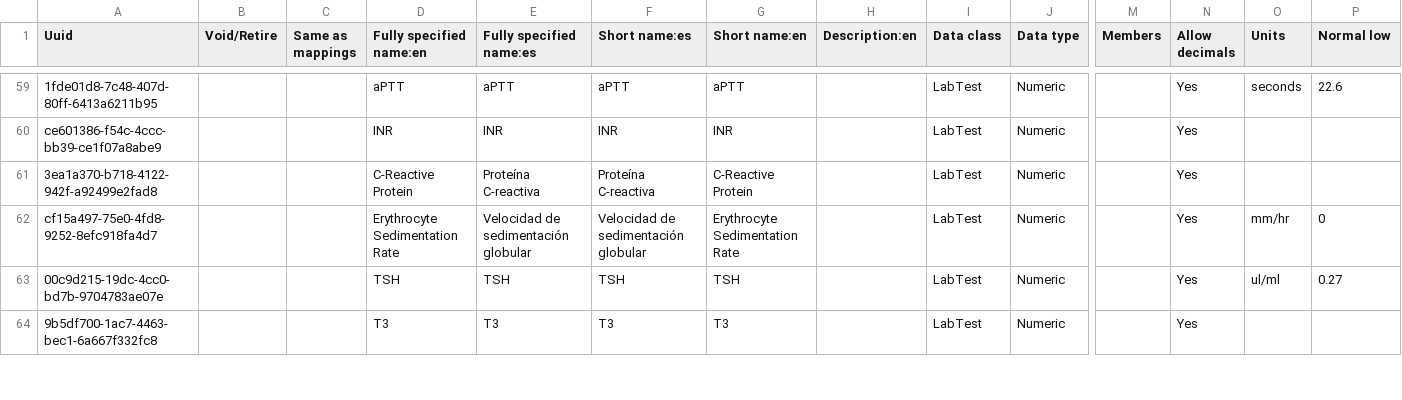
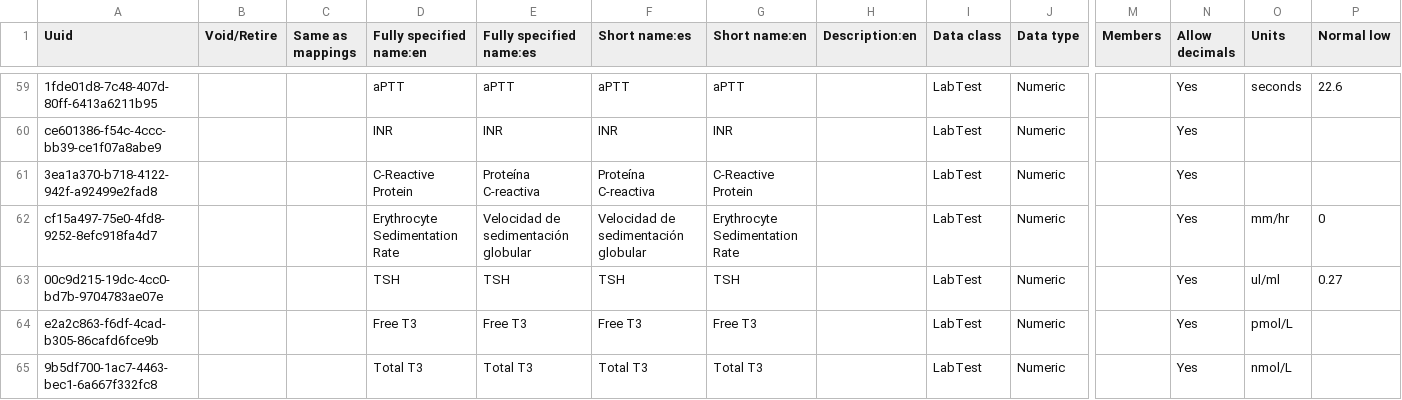
Before and after one commit to globalhealthcoalition/openmrs-config-ghc, a CSV file: configuration/concepts/lab_tests.csv, drawn as a sheet; only a part is shown, gaps mark what is left out; addresses are those after the commit; rows hold the shown columns only; the diff covers the shown part only; the diff names each change by its address in the sheet, - before the commit and + after, or states it on an @@ line.

Commit message:
Add units and change names to TFTs

```diff
--- a/configuration/concepts/lab_tests.csv
+++ b/configuration/concepts/lab_tests.csv
+row 64: e2a2c863-f6df-4cad-b305-86cafd6fce9b |  |  | Free T3 | Free T3 | Free T3 | Free T3 |  | LabTest | Numeric |  | Yes | pmol/L
-D65 (Fully specified name:en): T3
+D65 (Fully specified name:en): Total T3
-E65 (Fully specified name:es): T3
+E65 (Fully specified name:es): Total T3
-F65 (Short name:es): T3
+F65 (Short name:es): Total T3
-G65 (Short name:en): T3
+G65 (Short name:en): Total T3
-O65 (Units): (empty)
+O65 (Units): nmol/L
```
Also changed, not shown: 1 added row and 7 edited cells elsewhere in this file.
